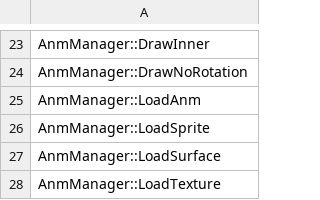
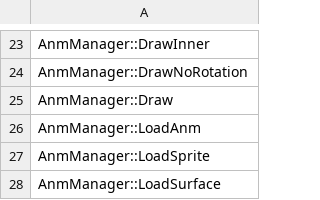
Before and after one commit to izy1sky/th06, a CSV file: config/implemented.csv, drawn as a sheet; only a part is shown, gaps mark what is left out; the shorter side is filled out with more unchanged rows.

Commit message:
Implement AnmManager::Draw

```diff
--- a/config/implemented.csv
+++ b/config/implemented.csv
@@ -24,2 +24,3 @@ AnmManager::DrawInner
 AnmManager::DrawNoRotation
+AnmManager::Draw
 AnmManager::LoadAnm
```
Also changed, not shown: config/stubbed.csv, 1 other file.
